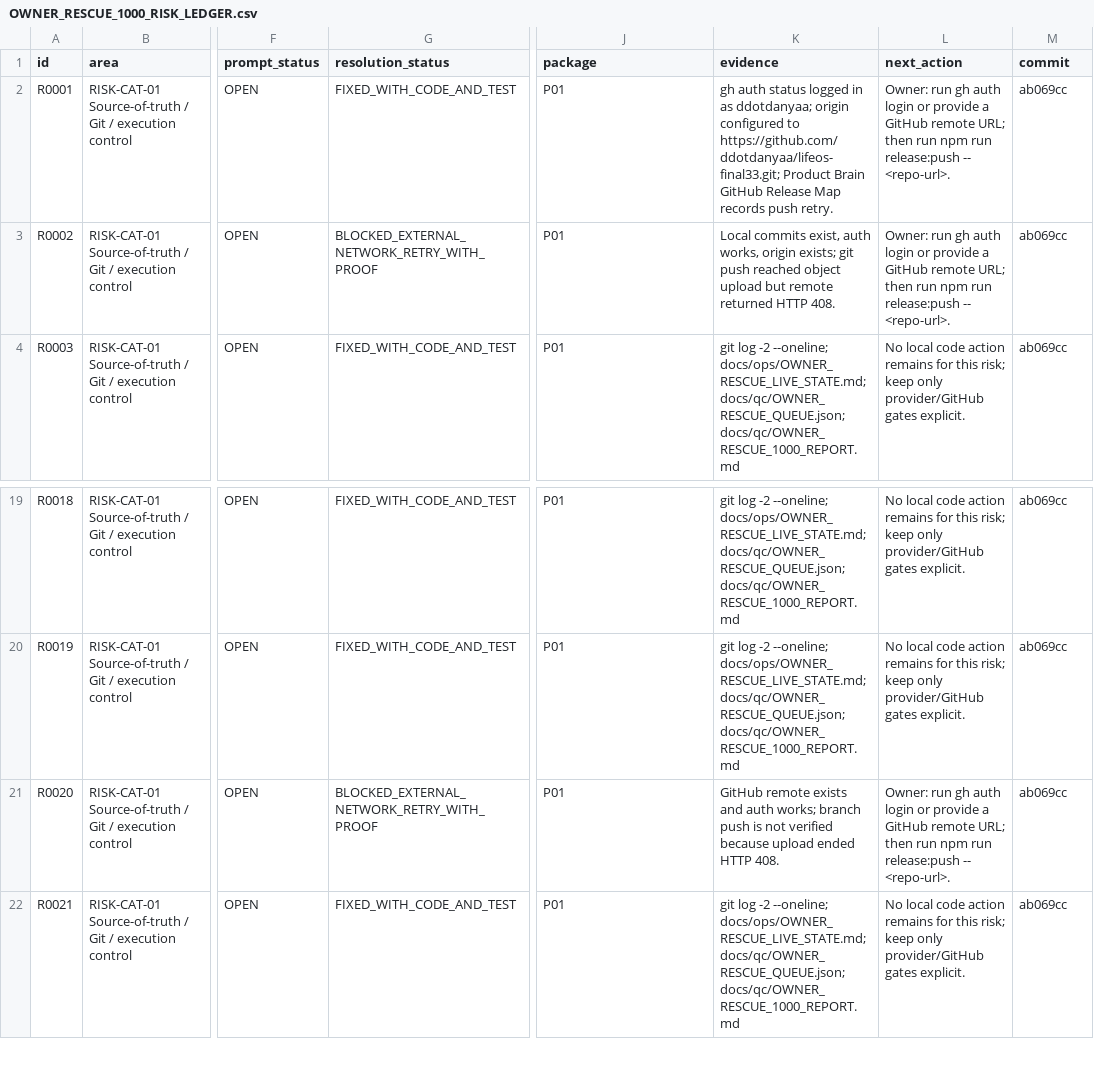
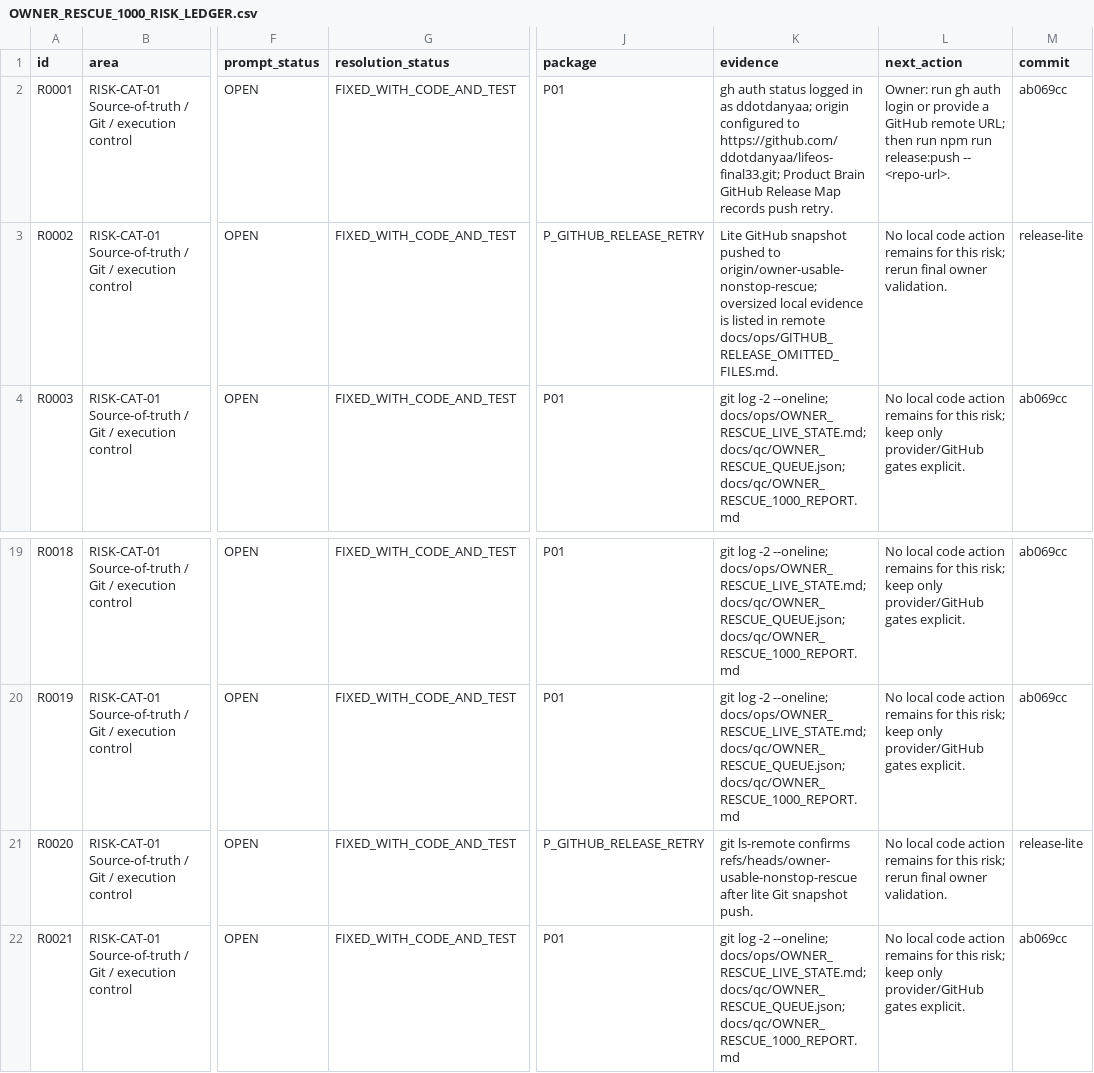
Before and after one commit to ddotdanyaa/lifeos-final33, a CSV file: docs/qc/OWNER_RESCUE_1000_RISK_LEDGER.csv, drawn as a sheet; only a part is shown, gaps mark what is left out; the diff names each change by its address in the sheet, - before the commit and + after, or states it on an @@ line.

```diff
--- a/docs/qc/OWNER_RESCUE_1000_RISK_LEDGER.csv
+++ b/docs/qc/OWNER_RESCUE_1000_RISK_LEDGER.csv
-G3 (resolution_status): BLOCKED_EXTERNAL_NETWORK_RETRY_WITH_PROOF
+G3 (resolution_status): FIXED_WITH_CODE_AND_TEST
-J3 (package): P01
+J3 (package): P_GITHUB_RELEASE_RETRY
-K3 (evidence): Local commits exist, auth works, origin exists; git push reached object upload but remote returned HTTP 408.
+K3 (evidence): Lite GitHub snapshot pushed to origin/owner-usable-nonstop-rescue; oversized local evidence is listed in remote docs/ops/GITHUB_RELEASE_OMITTED_FILES.md.
-L3 (next_action): Owner: run gh auth login or provide a GitHub remote URL; then run npm run release:push -- <repo-url>.
+L3 (next_action): No local code action remains for this risk; rerun final owner validation.
-M3 (commit): ab069cc
+M3 (commit): release-lite
-G21 (resolution_status): BLOCKED_EXTERNAL_NETWORK_RETRY_WITH_PROOF
+G21 (resolution_status): FIXED_WITH_CODE_AND_TEST
-J21 (package): P01
+J21 (package): P_GITHUB_RELEASE_RETRY
-K21 (evidence): GitHub remote exists and auth works; branch push is not verified because upload ended HTTP 408.
+K21 (evidence): git ls-remote confirms refs/heads/owner-usable-nonstop-rescue after lite Git snapshot push.
-L21 (next_action): Owner: run gh auth login or provide a GitHub remote URL; then run npm run release:push -- <repo-url>.
+L21 (next_action): No local code action remains for this risk; rerun final owner validation.
-M21 (commit): ab069cc
+M21 (commit): release-lite
```
Also changed, not shown: docs/product_brain/PRODUCT_BUG_LEDGER.csv, docs/product_brain/PRODUCT_UX_DEBT_LEDGER.csv, 17 other files.
